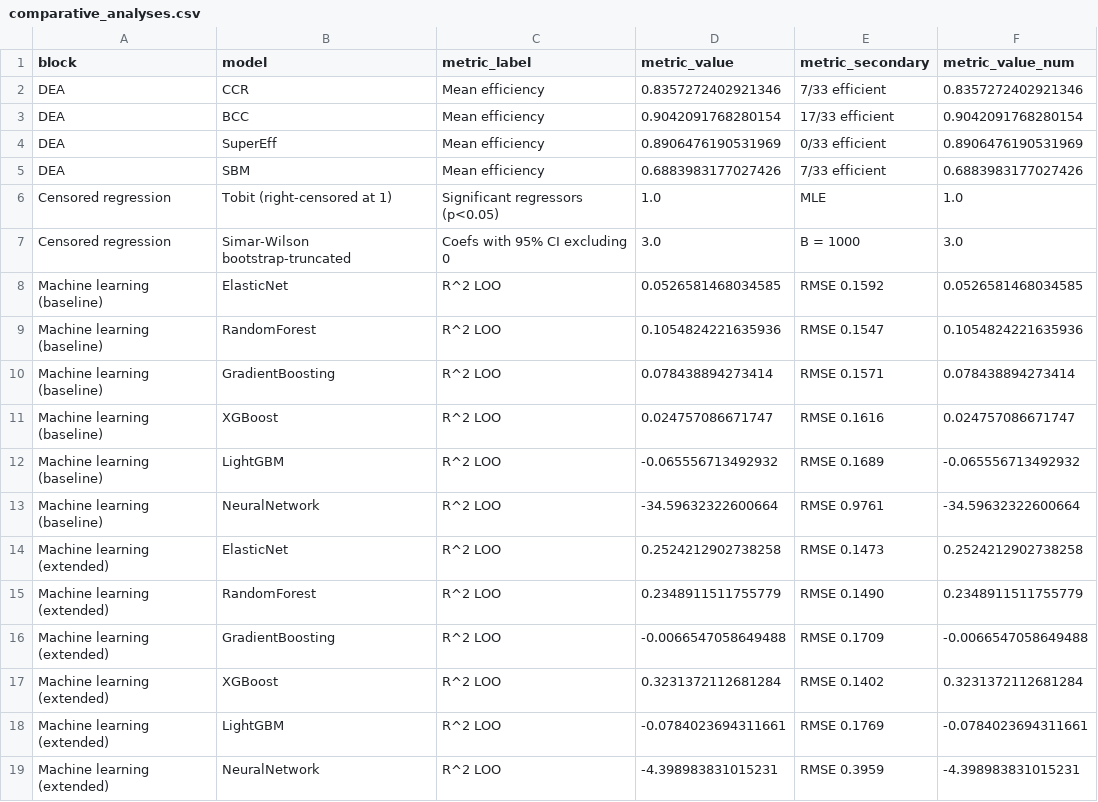
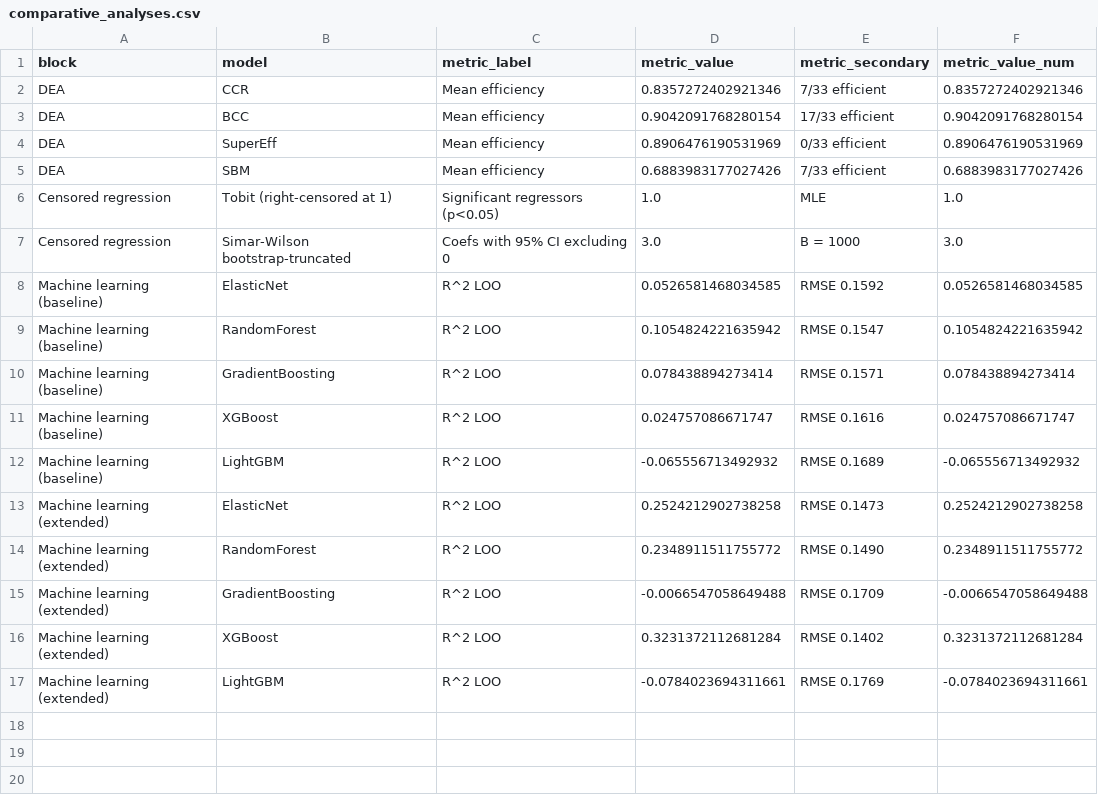
Before and after one commit to upocuantitativo/deatobit, a CSV file: results/tables/comparative_analyses.csv, drawn as a sheet.

```diff
--- a/results/tables/comparative_analyses.csv
+++ b/results/tables/comparative_analyses.csv
@@ -8,3 +8,3 @@ Censored regression,Simar-Wilson bootstrap-truncated,Coefs with 95% CI excluding
 Machine learning (baseline),ElasticNet,R^2 LOO,0.0526581468034585,RMSE 0.1592,0.0526581468034585
-Machine learning (baseline),RandomForest,R^2 LOO,0.1054824221635936,RMSE 0.1547,0.1054824221635936
+Machine learning (baseline),RandomForest,R^2 LOO,0.1054824221635942,RMSE 0.1547,0.1054824221635942
 Machine learning (baseline),GradientBoosting,R^2 LOO,0.078438894273414,RMSE 0.1571,0.078438894273414
@@ -12,5 +12,4 @@ Machine learning (baseline),XGBoost,R^2 LOO,0.024757086671747,RMSE 0.1616,0.0247
 Machine learning (baseline),LightGBM,R^2 LOO,-0.065556713492932,RMSE 0.1689,-0.065556713492932
-Machine learning (baseline),NeuralNetwork,R^2 LOO,-34.59632322600664,RMSE 0.9761,-34.59632322600664
 Machine learning (extended),ElasticNet,R^2 LOO,0.2524212902738258,RMSE 0.1473,0.2524212902738258
-Machine learning (extended),RandomForest,R^2 LOO,0.2348911511755779,RMSE 0.1490,0.2348911511755779
+Machine learning (extended),RandomForest,R^2 LOO,0.2348911511755772,RMSE 0.1490,0.2348911511755772
 Machine learning (extended),GradientBoosting,R^2 LOO,-0.0066547058649488,RMSE 0.1709,-0.0066547058649488
@@ -18,2 +17 @@ Machine learning (extended),XGBoost,R^2 LOO,0.3231372112681284,RMSE 0.1402,0.323
 Machine learning (extended),LightGBM,R^2 LOO,-0.0784023694311661,RMSE 0.1769,-0.0784023694311661
-Machine learning (extended),NeuralNetwork,R^2 LOO,-4.398983831015231,RMSE 0.3959,-4.398983831015231
```
Also changed, not shown: results/tables/ml_loo_metrics_baseline.csv, results/tables/ml_permutation_importance_baseline.csv, 35 other files.
